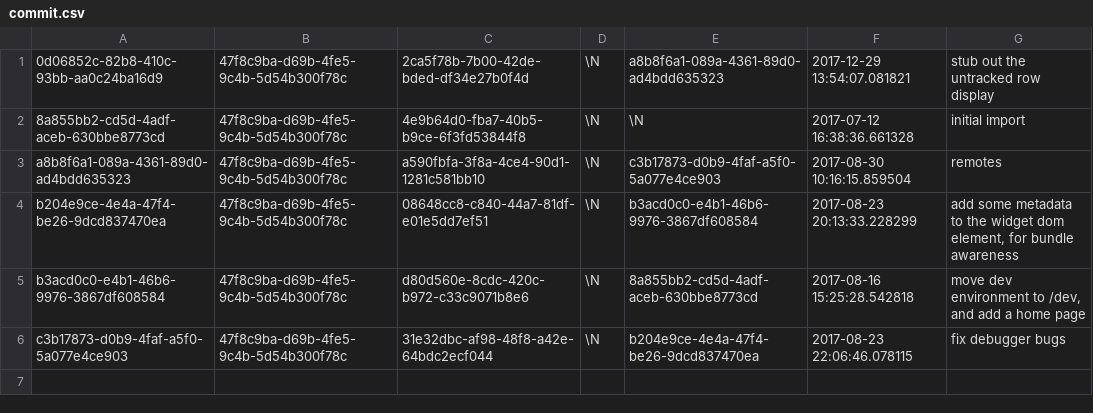
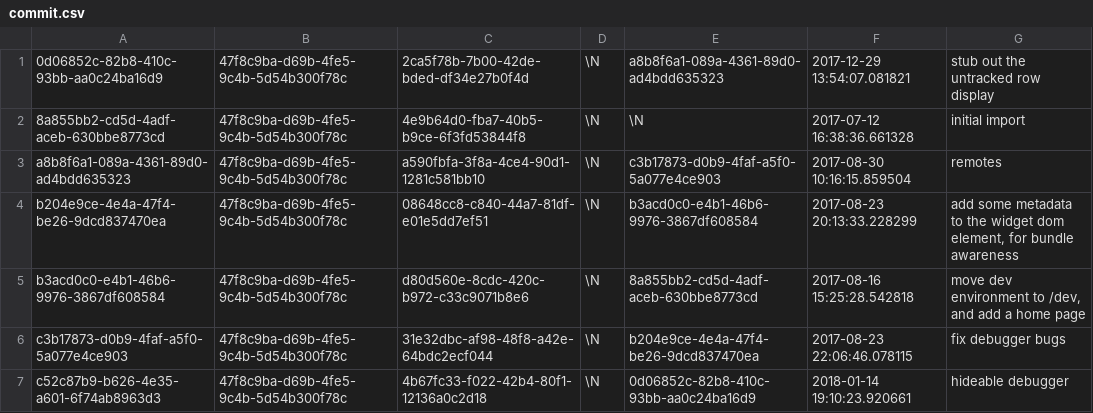
Before and after one commit to aquametalabs/aquameta, a CSV file: bundles-available/org.aquameta.core.ide/commit.csv, drawn as a sheet; the diff names each change by its address in the sheet, - before the commit and + after, or states it on an @@ line.

Commit message:
hideable debugger

```diff
--- a/bundles-available/org.aquameta.core.ide/commit.csv
+++ b/bundles-available/org.aquameta.core.ide/commit.csv
+row 7: c52c87b9-b626-4e35-a601-6f74ab8963d3 | 47f8c9ba-d69b-4fe5-9c4b-5d54b300f78c | 4b67fc33-f022-42b4-80f1-12136a0c2d18 | \N | 0d06852c-82b8-410c-93bb-aa0c24ba16d9 | 2018-01-14 19:10:23.920661 | hideable debugger
```
Also changed, not shown: bundles-available/org.aquameta.core.ide/rowset.csv, 3 other files.
